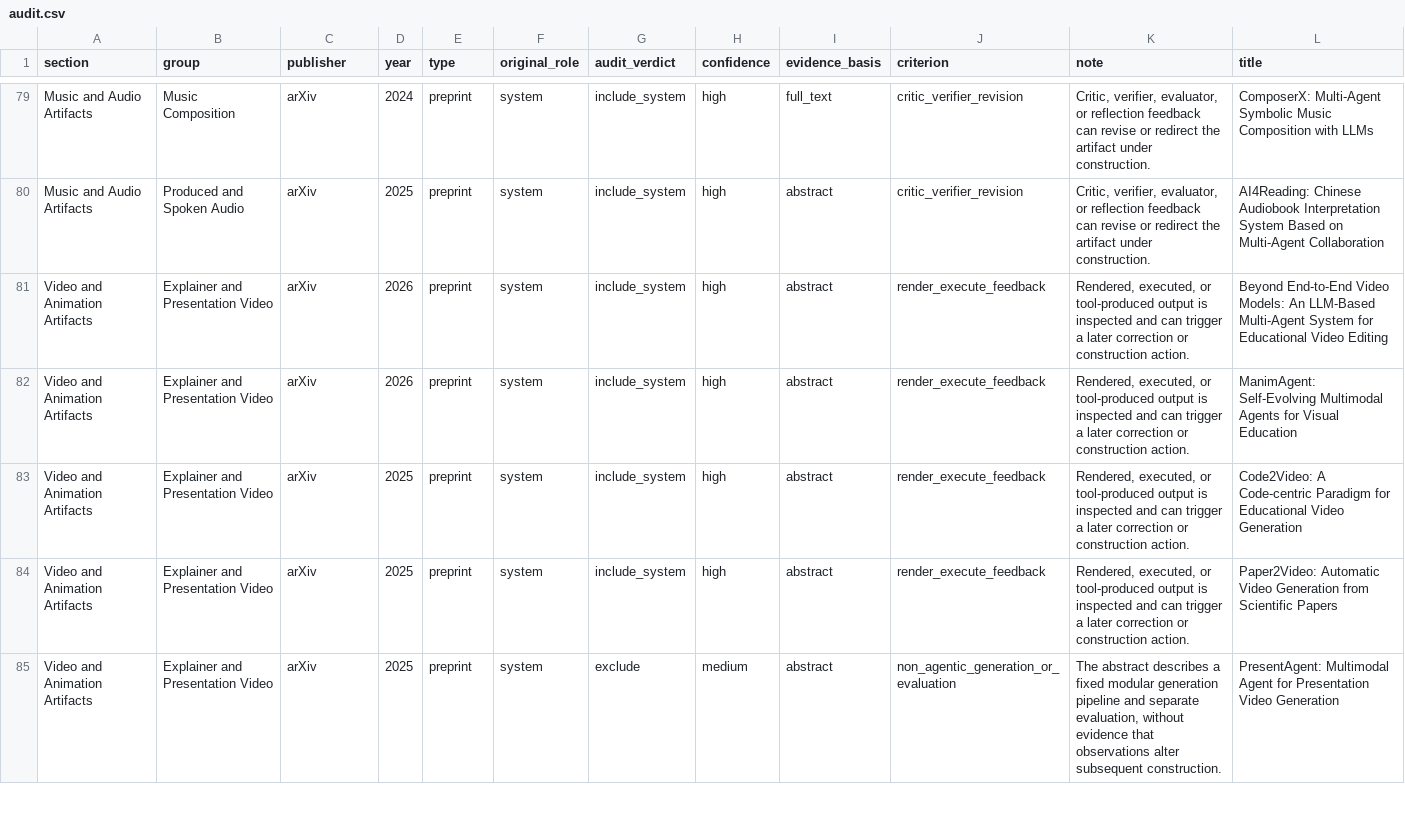
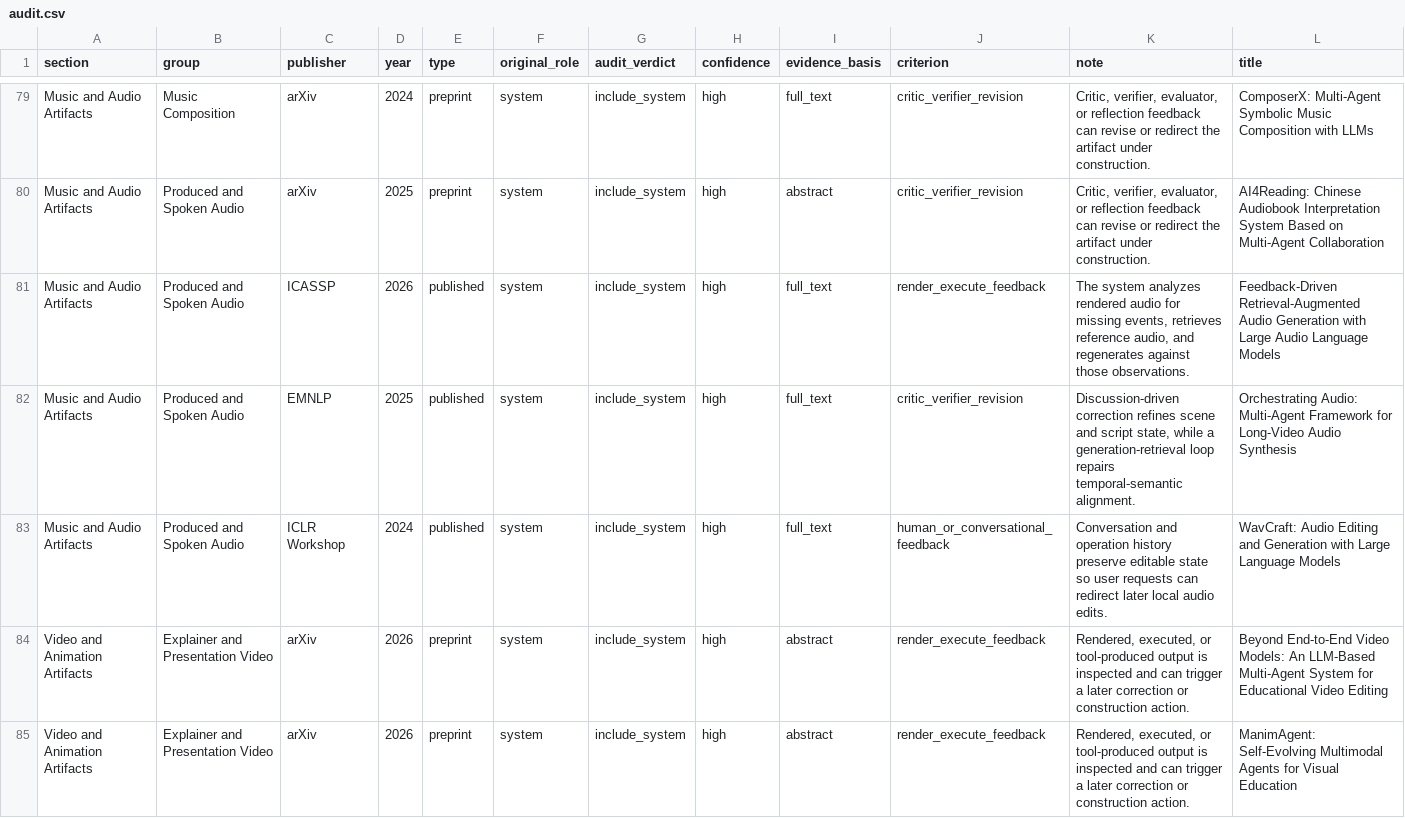
Before and after one commit to GeminiLight/awesome-agentic-artifact-creation, a CSV file: data/audit.csv, drawn as a sheet; only a part is shown, gaps mark what is left out; the shorter side is filled out with more unchanged rows; rows hold the shown columns only; the diff names each change by its address in the sheet, - before the commit and + after, or states it on an @@ line.

Commit message:
Sync produced-audio corpus (#2)

```diff
--- a/data/audit.csv
+++ b/data/audit.csv
+row 81: Music and Audio Artifacts | Produced and Spoken Audio | ICASSP | 2026 | published | system | include_system | high | full_text | render_execute_feedback | The system analyzes rendered audio for missing events, retrieves reference audio, and regenerates against those observations. | Feedback-Driven Retrieval-Augmented Audio Generation with Large Audio Language Models
+row 82: Music and Audio Artifacts | Produced and Spoken Audio | EMNLP | 2025 | published | system | include_system | high | full_text | critic_verifier_revision | Discussion-driven correction refines scene and script state, while a generation-retrieval loop repairs temporal-semantic alignment. | Orchestrating Audio: Multi-Agent Framework for Long-Video Audio Synthesis
+row 83: Music and Audio Artifacts | Produced and Spoken Audio | ICLR Workshop | 2024 | published | system | include_system | high | full_text | human_or_conversational_feedback | Conversation and operation history preserve editable state so user requests can redirect later local audio edits. | WavCraft: Audio Editing and Generation with Large Language Models
```
Also changed, not shown: data/papers.csv, 4 other files.
